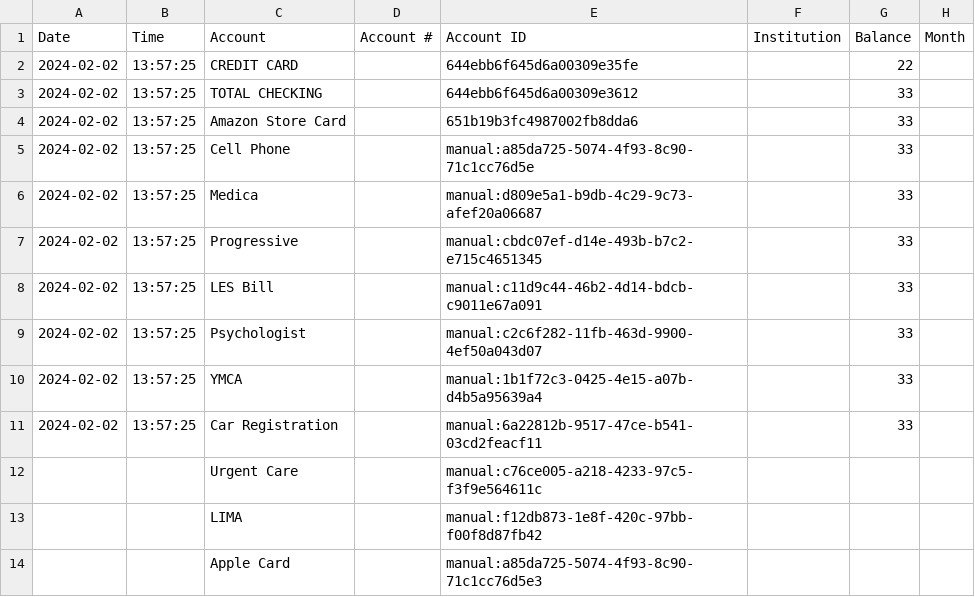
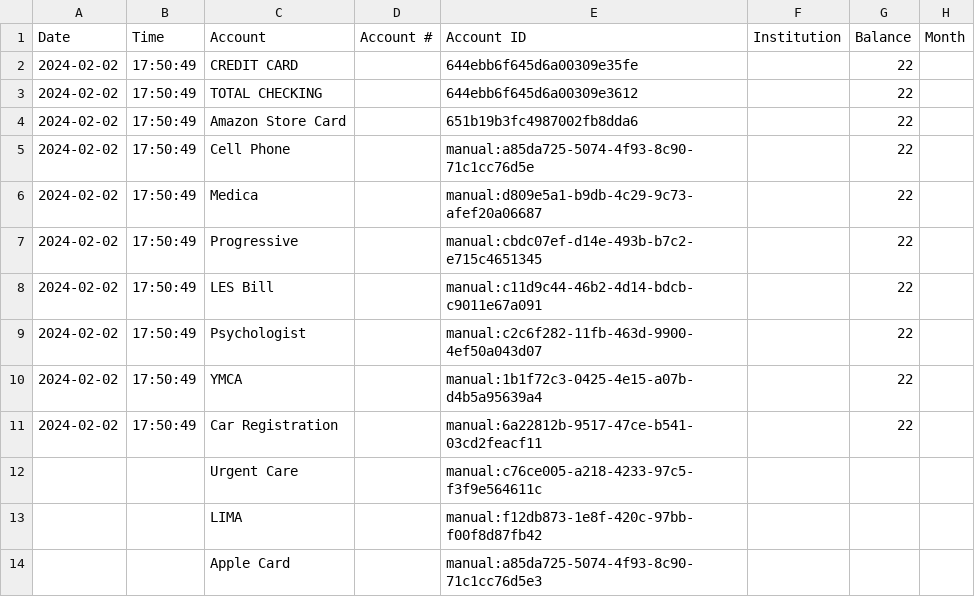
Before and after one commit to EB3R5/Accountinator, a CSV file: csv/data.csv, drawn as a sheet; only a part is shown; the diff names each change by its address in the sheet, - before the commit and + after, or states it on an @@ line.

```diff
--- a/csv/data.csv
+++ b/csv/data.csv
-B2:B11 (Time): 13:57:25
+B2:B11 (Time): 17:50:49
-G3:G11 (Balance): 33
+G3:G11 (Balance): 22
```
Also changed, not shown: 1 other file.
